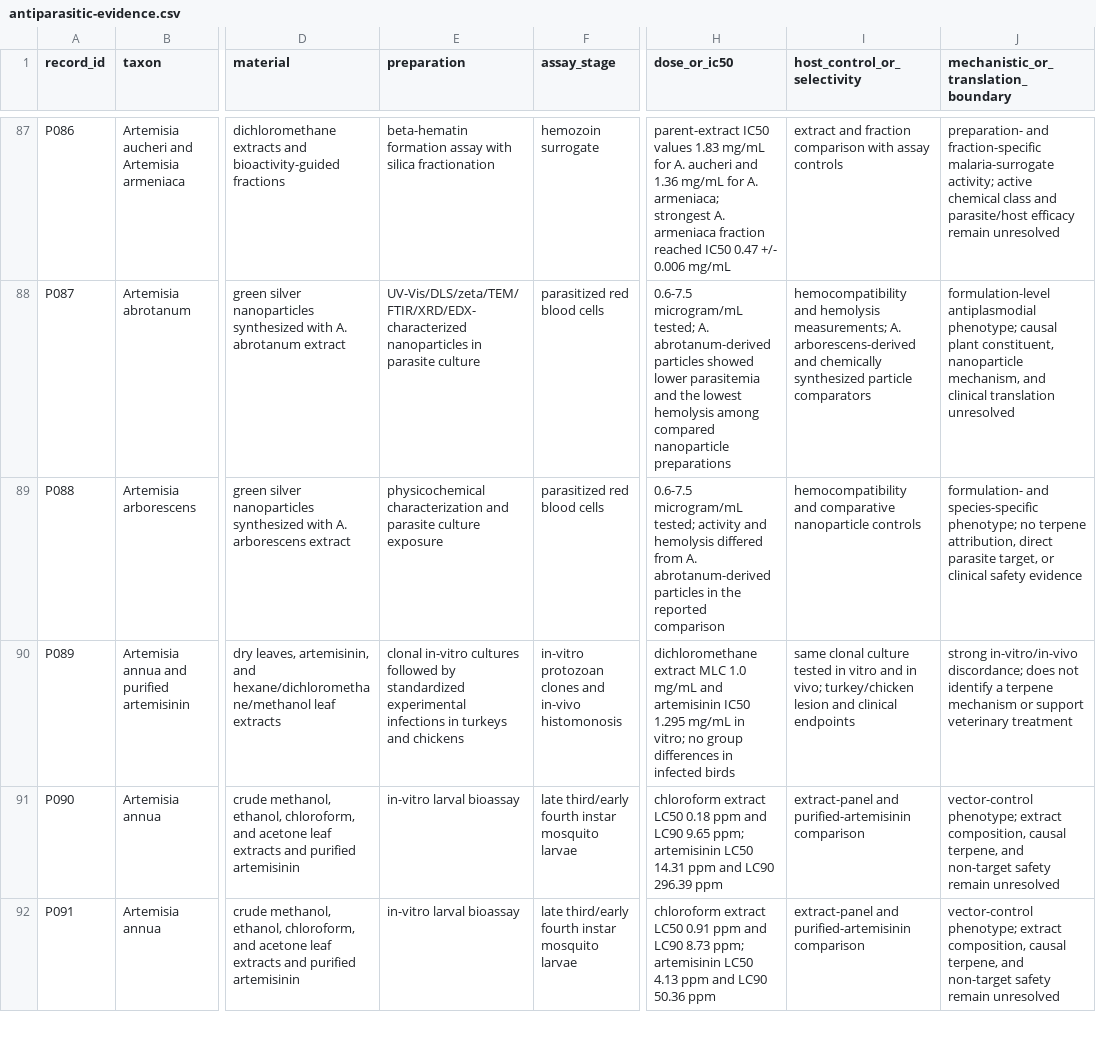
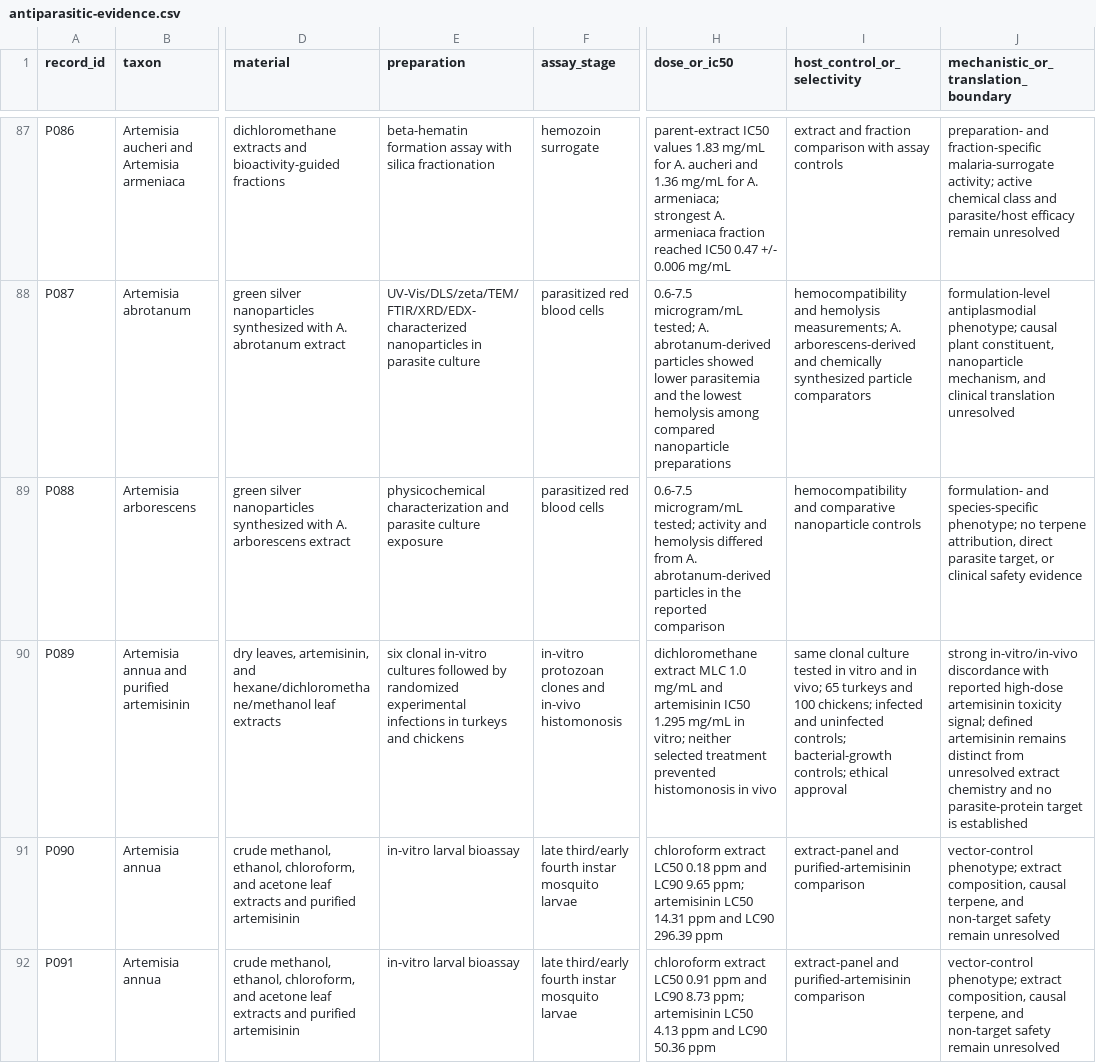
Before and after one commit to dcmcshan/artemisia, a CSV file: manuscript/antiparasitic-evidence.csv, drawn as a sheet; only a part is shown, gaps mark what is left out; the diff names each change by its address in the sheet, - before the commit and + after, or states it on an @@ line.

```diff
--- a/manuscript/antiparasitic-evidence.csv
+++ b/manuscript/antiparasitic-evidence.csv
-E90 (preparation): clonal in-vitro cultures followed by standardized experimental infections…
+E90 (preparation): six clonal in-vitro cultures followed by randomized experimental infections…
-H90 (dose_or_ic50): …in vitro; no group differences in infected birds
+H90 (dose_or_ic50): …in vitro; neither selected treatment prevented histomonosis in vivo
-I90 (host_control_or_selectivity): …in vivo; turkey/chicken lesion and clinical endpoints
+I90 (host_control_or_selectivity): …in vivo; 65 turkeys and 100 chickens; infected and uninfected controls; bacterial-growth controls; ethical approval
-J90: strong in-vitro/in-vivo discordance; does not identify a terpene mechanism or support veterinary treatment
+J90: strong in-vitro/in-vivo discordance with reported high-dose artemisinin toxicity signal; defined artemisinin remains distinct from unresolved extract chemistry and no parasite-protein target is established
```
Also changed, not shown: manuscript/claim-audit.csv, manuscript/evidence-matrix.csv, 14 other files.
